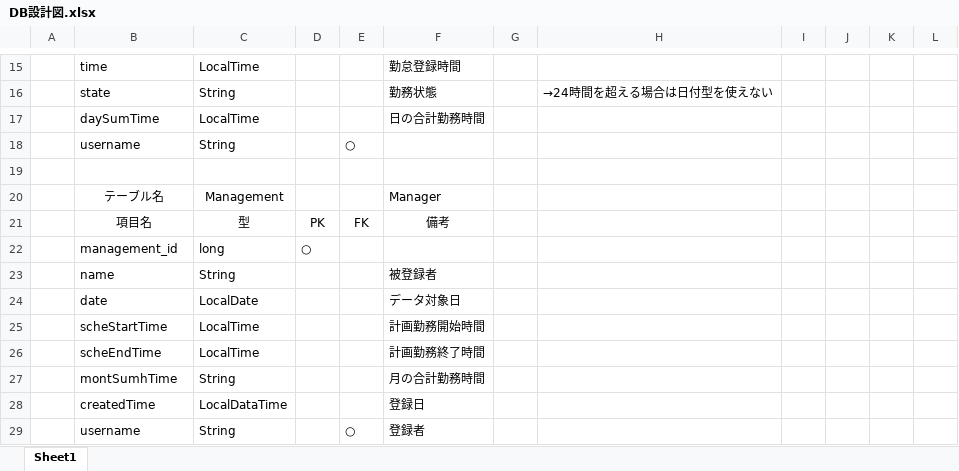
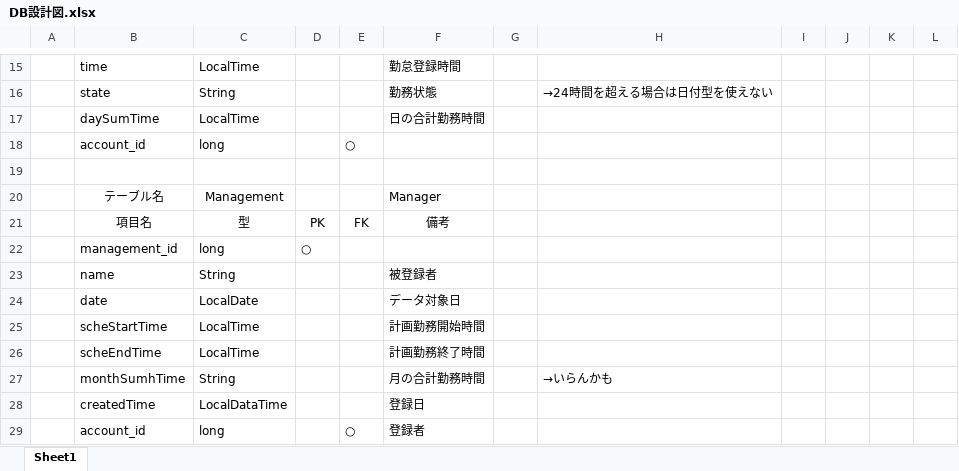
Before and after one commit to hiroki-yui0718/MyBootApp, an Excel workbook: DB設計図.xlsx, sheet Sheet1, drawn as a sheet; only a part is shown, gaps mark what is left out; values as stored, in another font and other column widths than the file's, no borders; removed rows and columns are numbered as before the commit, all else as after; the diff names each change by its address in the sheet, - before the commit and + after, or states it on an @@ line.

```diff
--- a/DB設計図.xlsx (sheet Sheet1)
+++ b/DB設計図.xlsx (sheet Sheet1)
-row 18:  | username | String |  | ○
+row 18:  | account_id | long |  | ○
-B27: montSumhTime
+B27: monthSumhTime
-H27: (empty)
+H27: →いらんかも
-B29: username
+B29: account_id
-C29: String
+C29: long
```
Also changed, not shown: 6 other files.
